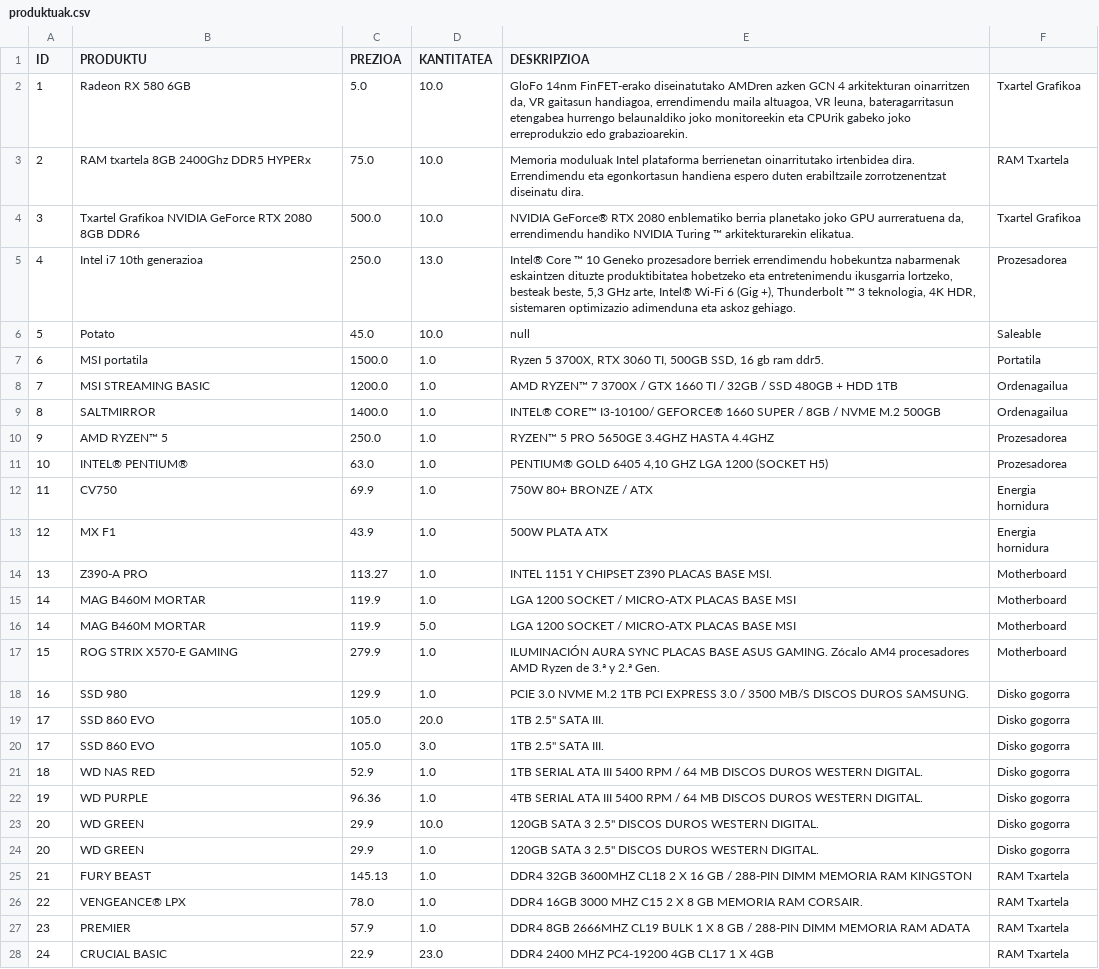
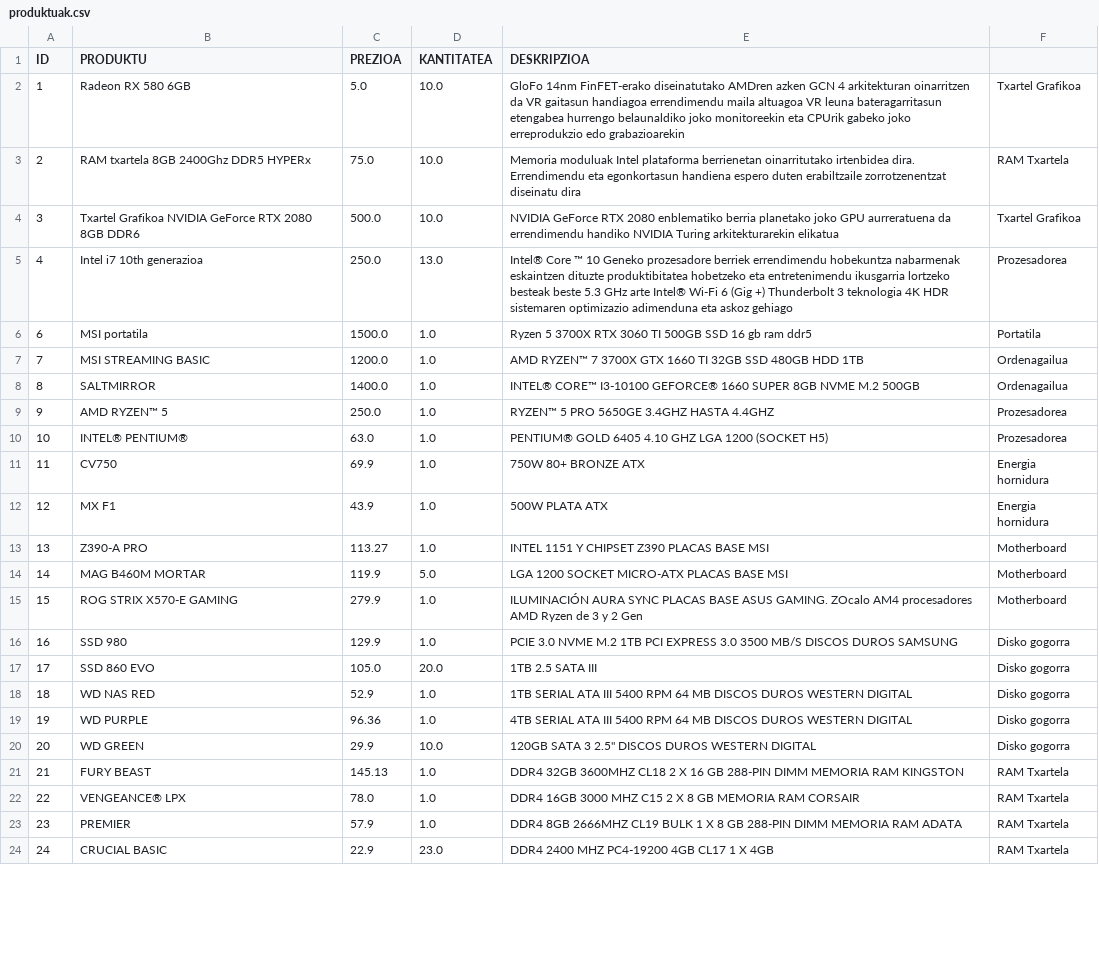
Before and after one commit to beviga99/txispak_erronka, a CSV file: TxipakFondo/app/src/main/res/raw/produktuak.csv, drawn as a sheet; only a part is shown; the diff covers the shown part only.

```diff
--- a/TxipakFondo/app/src/main/res/raw/produktuak.csv
+++ b/TxipakFondo/app/src/main/res/raw/produktuak.csv
@@ -1,28 +1,24 @@
 ID; PRODUKTU; PREZIOA; KANTITATEA; DESKRIPZIOA
-1;Radeon RX 580 6GB;5.0;10.0;GloFo 14nm FinFET-erako diseinatutako AMDren azken GCN 4 arkitekturan oinarritzen da, VR gaitasun handiagoa, errendimendu maila altuagoa, VR leuna, bateragarritasun etengabea hurrengo belaunaldiko joko monitoreekin eta CPUrik gabeko joko erreprodukzio edo grabazioarekin.;Txartel Grafikoa
-2;RAM txartela 8GB 2400Ghz DDR5 HYPERx;75.0;10.0;Memoria moduluak Intel plataforma berrienetan oinarritutako irtenbidea dira. Errendimendu eta egonkortasun handiena espero duten erabiltzaile zorrotzenentzat diseinatu dira.;RAM Txartela
-3;Txartel Grafikoa NVIDIA GeForce RTX 2080 8GB DDR6;500.0;10.0;NVIDIA GeForce® RTX 2080 enblematiko berria planetako joko GPU aurreratuena da, errendimendu handiko NVIDIA Turing ™ arkitekturarekin elikatua.;Txartel Grafikoa
-4;Intel i7 10th generazioa;250.0;13.0;Intel® Core ™ 10 Geneko prozesadore berriek errendimendu hobekuntza nabarmenak eskaintzen dituzte produktibitatea hobetzeko eta entretenimendu ikusgarria lortzeko, besteak beste, 5,3 GHz arte, Intel® Wi-Fi 6 (Gig +), Thunderbolt ™ 3 teknologia, 4K HDR, sistemaren optimizazio adimenduna eta askoz gehiago.;Prozesadorea
-5;Potato;45.0;10.0;null;Saleable
-6;MSI portatila;1500.0;1.0;Ryzen 5 3700X, RTX 3060 TI, 500GB SSD, 16 gb ram ddr5.;Portatila
-7;MSI STREAMING BASIC;1200.0;1.0;AMD RYZEN™ 7 3700X / GTX 1660 TI / 32GB / SSD 480GB + HDD 1TB;Ordenagailua
-8;SALTMIRROR;1400.0;1.0;INTEL® CORE™ I3-10100/ GEFORCE® 1660 SUPER / 8GB / NVME M.2 500GB;Ordenagailua
+1;Radeon RX 580 6GB;5.0;10.0;GloFo 14nm FinFET-erako diseinatutako AMDren azken GCN 4 arkitekturan oinarritzen da VR gaitasun handiagoa errendimendu maila altuagoa VR leuna bateragarritasun etengabea hurrengo belaunaldiko joko monitoreekin eta CPUrik gabeko joko erreprodukzio edo grabazioarekin;Txartel Grafikoa
+2;RAM txartela 8GB 2400Ghz DDR5 HYPERx;75.0;10.0;Memoria moduluak Intel plataforma berrienetan oinarritutako irtenbidea dira. Errendimendu eta egonkortasun handiena espero duten erabiltzaile zorrotzenentzat diseinatu dira;RAM Txartela
+3;Txartel Grafikoa NVIDIA GeForce RTX 2080 8GB DDR6;500.0;10.0;NVIDIA GeForce RTX 2080 enblematiko berria planetako joko GPU aurreratuena da errendimendu handiko NVIDIA Turing arkitekturarekin elikatua;Txartel Grafikoa
+4;Intel i7 10th generazioa;250.0;13.0;Intel® Core ™ 10 Geneko prozesadore berriek errendimendu hobekuntza nabarmenak eskaintzen dituzte produktibitatea hobetzeko eta entretenimendu ikusgarria lortzeko besteak beste 5.3 GHz arte Intel® Wi-Fi 6 (Gig +) Thunderbolt 3 teknologia 4K HDR sistemaren optimizazio adimenduna eta askoz gehiago;Prozesadorea
+6;MSI portatila;1500.0;1.0;Ryzen 5 3700X RTX 3060 TI 500GB SSD 16 gb ram ddr5;Portatila
+7;MSI STREAMING BASIC;1200.0;1.0;AMD RYZEN™ 7 3700X GTX 1660 TI 32GB SSD 480GB HDD 1TB;Ordenagailua
+8;SALTMIRROR;1400.0;1.0;INTEL® CORE™ I3-10100 GEFORCE® 1660 SUPER 8GB NVME M.2 500GB;Ordenagailua
 9;AMD RYZEN™ 5;250.0;1.0;RYZEN™ 5 PRO 5650GE 3.4GHZ HASTA 4.4GHZ;Prozesadorea
-10;INTEL® PENTIUM®;63.0;1.0;PENTIUM® GOLD 6405 4,10 GHZ LGA 1200 (SOCKET H5);Prozesadorea
-11;CV750;69.9;1.0;750W 80+ BRONZE / ATX;Energia hornidura
+10;INTEL® PENTIUM®;63.0;1.0;PENTIUM® GOLD 6405 4.10 GHZ LGA 1200 (SOCKET H5);Prozesadorea
+11;CV750;69.9;1.0;750W 80+ BRONZE ATX;Energia hornidura
 12;MX F1;43.9;1.0;500W PLATA ATX;Energia hornidura
-13;Z390-A PRO;113.27;1.0;INTEL 1151 Y CHIPSET Z390 PLACAS BASE MSI.;Motherboard
-14;MAG B460M MORTAR;119.9;1.0;LGA 1200 SOCKET / MICRO-ATX PLACAS BASE MSI;Motherboard
-14;MAG B460M MORTAR;119.9;5.0;LGA 1200 SOCKET / MICRO-ATX PLACAS BASE MSI;Motherboard
-15;ROG STRIX X570-E GAMING;279.9;1.0;ILUMINACIÓN AURA SYNC PLACAS BASE ASUS GAMING. Zócalo AM4 procesadores AMD Ryzen de 3.ª y 2.ª Gen.;Motherboard
-16;SSD 980;129.9;1.0;PCIE 3.0 NVME M.2 1TB PCI EXPRESS 3.0 / 3500 MB/S DISCOS DUROS SAMSUNG.;Disko gogorra
-17;SSD 860 EVO;105.0;20.0;1TB 2.5" SATA III.;Disko gogorra
-17;SSD 860 EVO;105.0;3.0;1TB 2.5" SATA III.;Disko gogorra
-18;WD NAS RED;52.9;1.0;1TB SERIAL ATA III 5400 RPM / 64 MB DISCOS DUROS WESTERN DIGITAL.;Disko gogorra
-19;WD PURPLE;96.36;1.0;4TB SERIAL ATA III 5400 RPM / 64 MB DISCOS DUROS WESTERN DIGITAL.;Disko gogorra
-20;WD GREEN;29.9;10.0;120GB SATA 3 2.5'' DISCOS DUROS WESTERN DIGITAL.;Disko gogorra
-20;WD GREEN;29.9;1.0;120GB SATA 3 2.5'' DISCOS DUROS WESTERN DIGITAL.;Disko gogorra
-21;FURY BEAST;145.13;1.0;DDR4 32GB 3600MHZ CL18 2 X 16 GB / 288-PIN DIMM MEMORIA RAM KINGSTON;RAM Txartela
-22;VENGEANCE® LPX;78.0;1.0;DDR4 16GB 3000 MHZ C15 2 X 8 GB MEMORIA RAM CORSAIR.;RAM Txartela
-23;PREMIER;57.9;1.0;DDR4 8GB 2666MHZ CL19 BULK 1 X 8 GB / 288-PIN DIMM MEMORIA RAM ADATA;RAM Txartela
+13;Z390-A PRO;113.27;1.0;INTEL 1151 Y CHIPSET Z390 PLACAS BASE MSI;Motherboard
+14;MAG B460M MORTAR;119.9;5.0;LGA 1200 SOCKET MICRO-ATX PLACAS BASE MSI;Motherboard
+15;ROG STRIX X570-E GAMING;279.9;1.0;ILUMINACIÓN AURA SYNC PLACAS BASE ASUS GAMING. ZOcalo AM4 procesadores AMD Ryzen de 3 y 2 Gen;Motherboard
+16;SSD 980;129.9;1.0;PCIE 3.0 NVME M.2 1TB PCI EXPRESS 3.0 3500 MB/S DISCOS DUROS SAMSUNG;Disko gogorra
+17;SSD 860 EVO;105.0;20.0;1TB 2.5 SATA III;Disko gogorra
+18;WD NAS RED;52.9;1.0;1TB SERIAL ATA III 5400 RPM 64 MB DISCOS DUROS WESTERN DIGITAL;Disko gogorra
+19;WD PURPLE;96.36;1.0;4TB SERIAL ATA III 5400 RPM 64 MB DISCOS DUROS WESTERN DIGITAL;Disko gogorra
+20;WD GREEN;29.9;10.0;120GB SATA 3 2.5'' DISCOS DUROS WESTERN DIGITAL;Disko gogorra
+21;FURY BEAST;145.13;1.0;DDR4 32GB 3600MHZ CL18 2 X 16 GB 288-PIN DIMM MEMORIA RAM KINGSTON;RAM Txartela
+22;VENGEANCE® LPX;78.0;1.0;DDR4 16GB 3000 MHZ C15 2 X 8 GB MEMORIA RAM CORSAIR;RAM Txartela
+23;PREMIER;57.9;1.0;DDR4 8GB 2666MHZ CL19 BULK 1 X 8 GB 288-PIN DIMM MEMORIA RAM ADATA;RAM Txartela
 24;CRUCIAL BASIC;22.9;23.0;DDR4 2400 MHZ PC4-19200 4GB CL17 1 X 4GB;RAM Txartela
```
Also changed, not shown: 2 removed rows and 8 edited cells elsewhere in this file, 55 other files.
